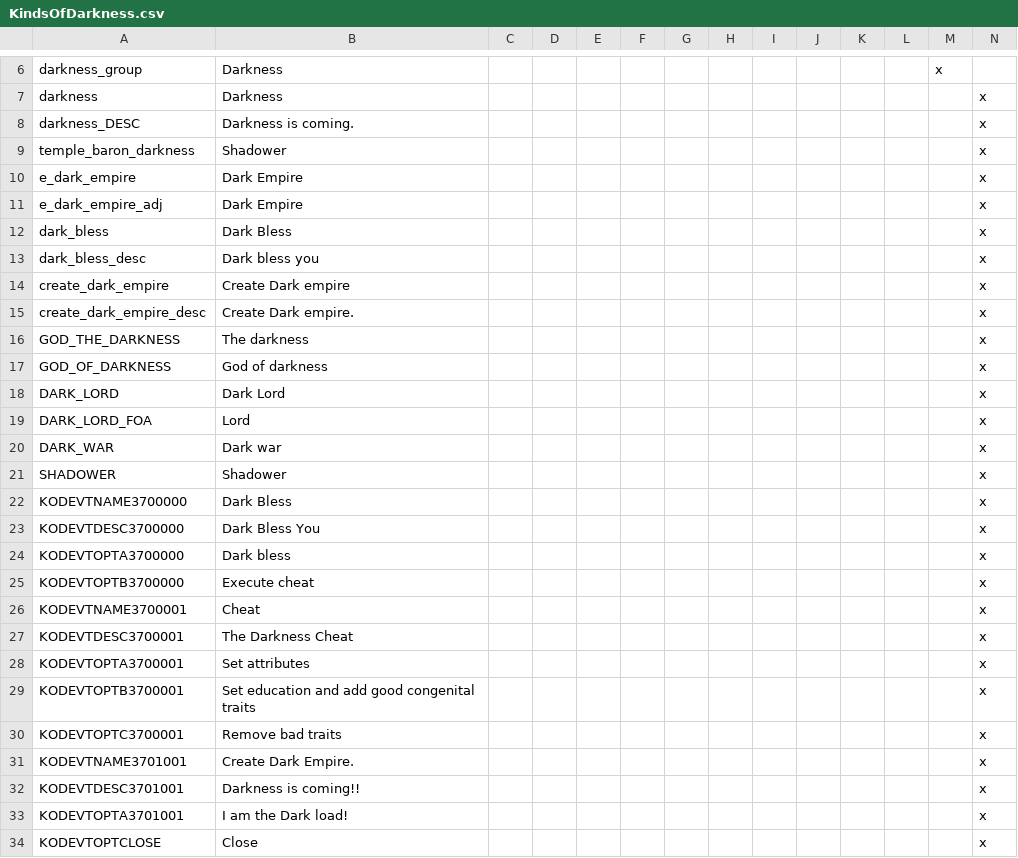
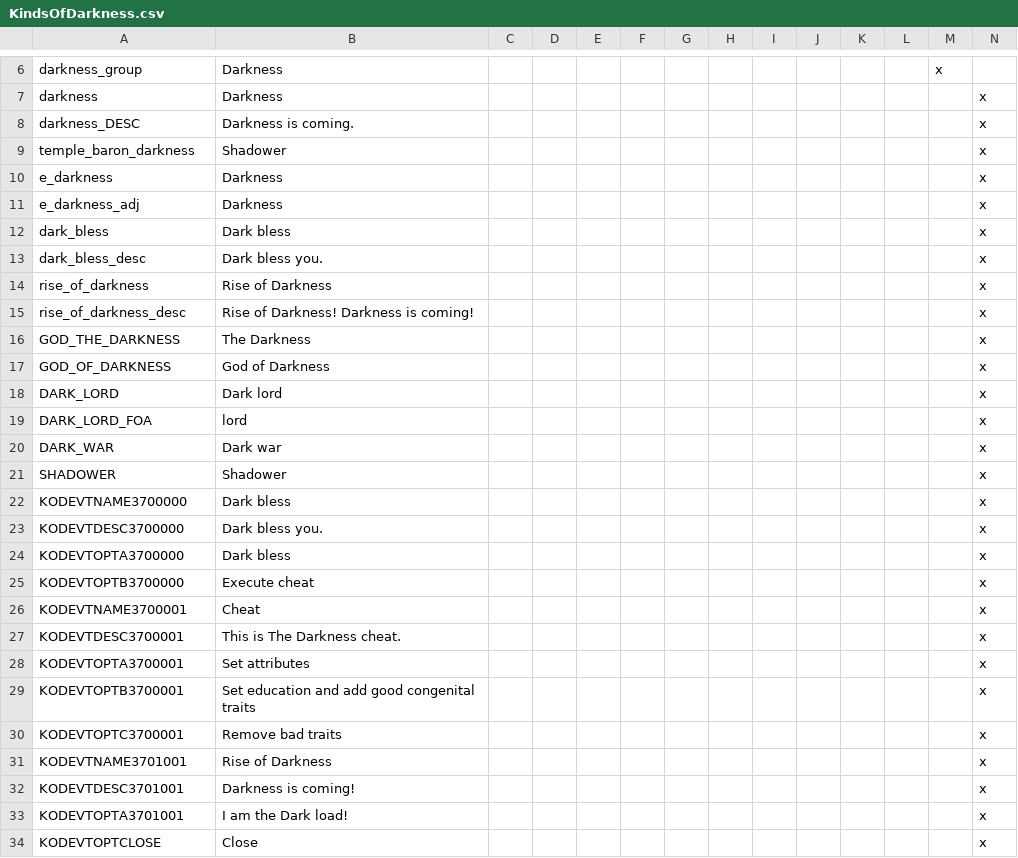
Before and after one commit to kradc/CK2-custom-mod, a CSV file: KindsOfDarkness/localisation/KindsOfDarkness.csv, drawn as a sheet; only a part is shown, gaps mark what is left out; removed rows and columns are numbered as before the commit, all else as after; rows hold the shown columns only; the diff names each change by its address in the sheet, - before the commit and + after, or states it on an @@ line.

```diff
--- a/KindsOfDarkness/localisation/KindsOfDarkness.csv
+++ b/KindsOfDarkness/localisation/KindsOfDarkness.csv
-row 10: e_dark_empire | Dark Empire |  |  |  |  |  |  |  |  |  |  |  | x
+row 10: e_darkness | Darkness |  |  |  |  |  |  |  |  |  |  |  | x
-A11: e_dark_empire_adj
+A11: e_darkness_adj
-B11: Dark Empire
+B11: Darkness
-B12: Dark Bless
+B12: Dark bless
-B13: Dark bless you
+B13: Dark bless you.
-row 14: create_dark_empire | Create Dark empire |  |  |  |  |  |  |  |  |  |  |  | x
-row 15: create_dark_empire_desc | Create Dark empire. |  |  |  |  |  |  |  |  |  |  |  | x
+row 14: rise_of_darkness | Rise of Darkness |  |  |  |  |  |  |  |  |  |  |  | x
+row 15: rise_of_darkness_desc | Rise of Darkness! Darkness is coming! |  |  |  |  |  |  |  |  |  |  |  | x
-B16: The darkness
+B16: The Darkness
-B17: God of darkness
+B17: God of Darkness
-B18: Dark Lord
+B18: Dark lord
-B19: Lord
+B19: lord
-B22: Dark Bless
+B22: Dark bless
-B23: Dark Bless You
+B23: Dark bless you.
-B27: The Darkness Cheat
+B27: This is The Darkness cheat.
-B31: Create Dark Empire.
+B31: Rise of Darkness
-B32: Darkness is coming!!
+B32: Darkness is coming!
```
Also changed, not shown: 5 other files.
